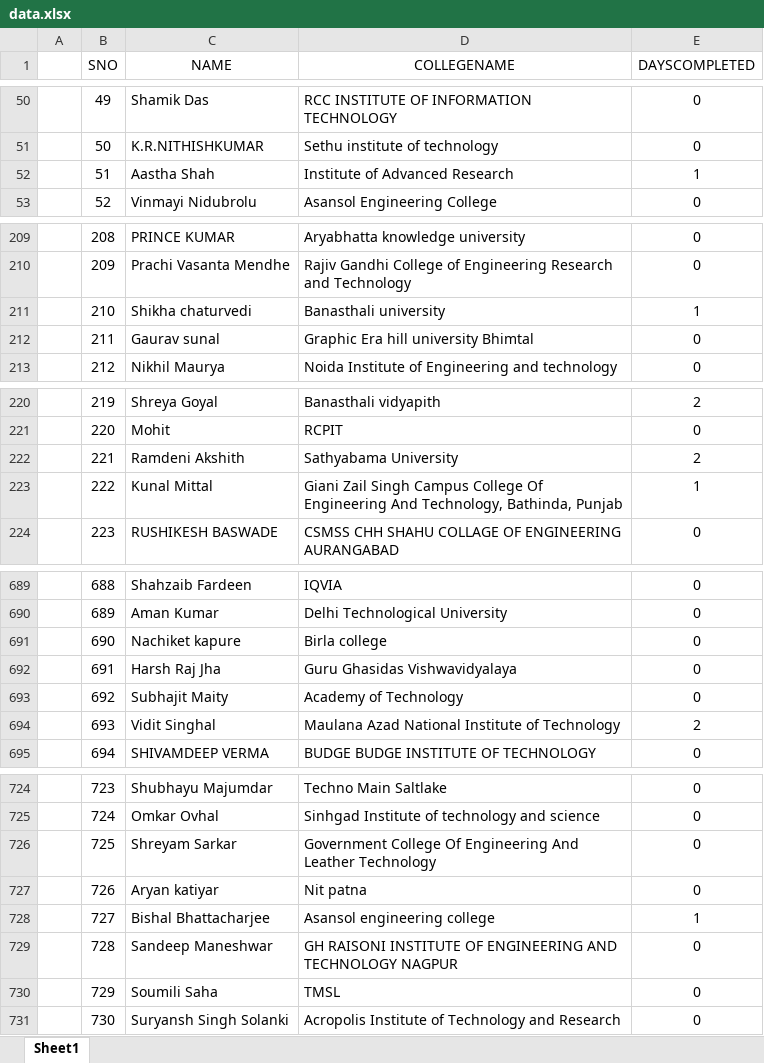
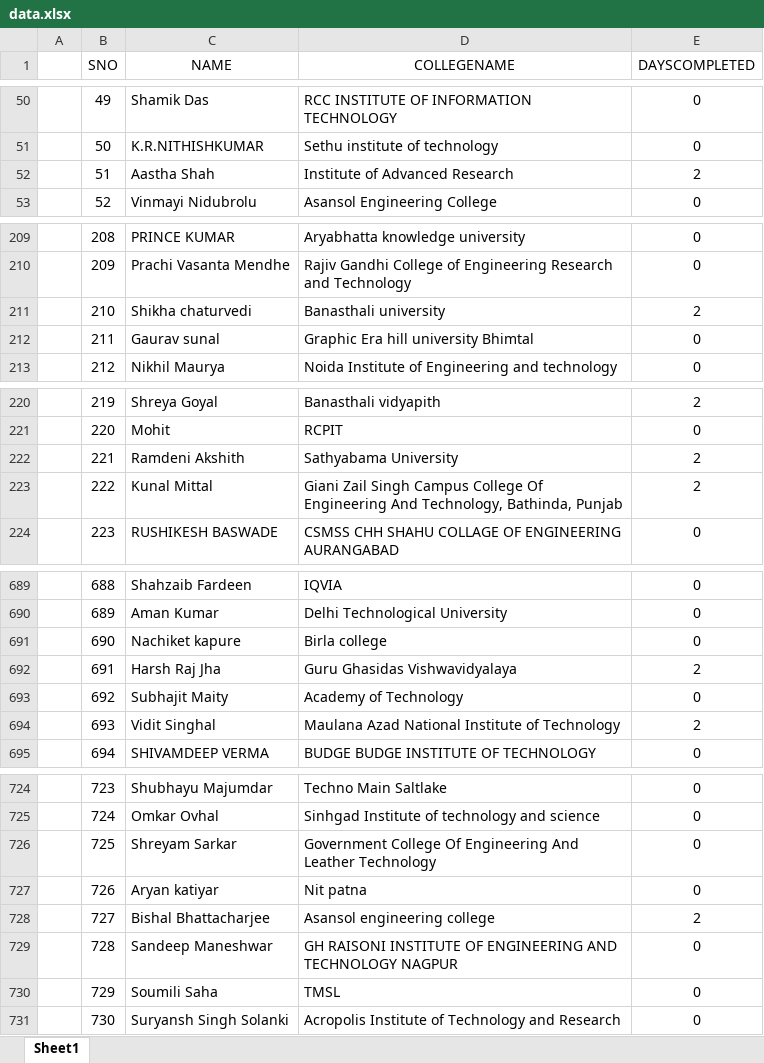
Before and after one commit to SauravMukherjee44/100-Days-of-Code-CodeIN-Progress-Report, an Excel workbook: data.xlsx, sheet Sheet1, drawn as a sheet; only a part is shown, gaps mark what is left out; values as stored, in another font and other column widths than the file's, no borders; charts and pictures not drawn; the diff covers the shown part only; the diff names each change by its address in the sheet, - before the commit and + after, or states it on an @@ line.

Commit message:
Update data.xlsx

```diff
--- a/data.xlsx (sheet Sheet1)
+++ b/data.xlsx (sheet Sheet1)
-E52 (DAYSCOMPLETED): 1
+E52 (DAYSCOMPLETED): 2
-E211 (DAYSCOMPLETED): 1
+E211 (DAYSCOMPLETED): 2
-E223 (DAYSCOMPLETED): 1
+E223 (DAYSCOMPLETED): 2
-E692 (DAYSCOMPLETED): 0
+E692 (DAYSCOMPLETED): 2
-E728 (DAYSCOMPLETED): 1
+E728 (DAYSCOMPLETED): 2
```
Also changed, not shown: 7 edited cells elsewhere in this sheet.
